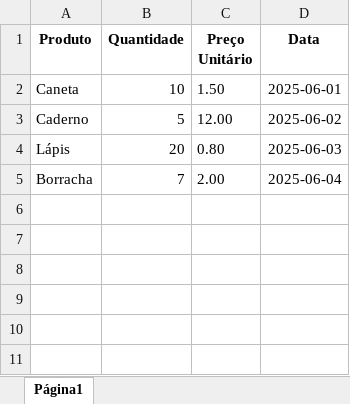
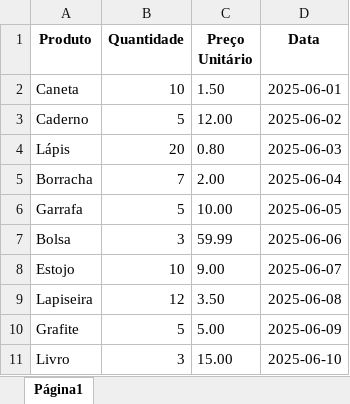
Before and after one commit to pallomalira/dataframe, an Excel workbook: dados_text.xlsx, sheet Página1, drawn as a sheet; values as stored, in another font and other column widths than the file's, no borders; charts and pictures not drawn; the diff names each change by its address in the sheet, - before the commit and + after, or states it on an @@ line.

Commit message:
Novas funcionalidades: mudança na chave de acesso ao data frame, ID para STRING na seleção de colunas, adição dos filtros [<, >=, <=, ==], adição do comando head (cabeça) e tail (cauda)

```diff
--- a/dados_text.xlsx (sheet Página1)
+++ b/dados_text.xlsx (sheet Página1)
+row 6: Garrafa | 5 | 10.00 | 2025-06-05
+row 7: Bolsa | 3 | 59.99 | 2025-06-06
+row 8: Estojo | 10 | 9.00 | 2025-06-07
+row 9: Lapiseira | 12 | 3.50 | 2025-06-08
+row 10: Grafite | 5 | 5.00 | 2025-06-09
+row 11: Livro | 3 | 15.00 | 2025-06-10
```
Also changed, not shown: charts or pictures, 5 other files.
